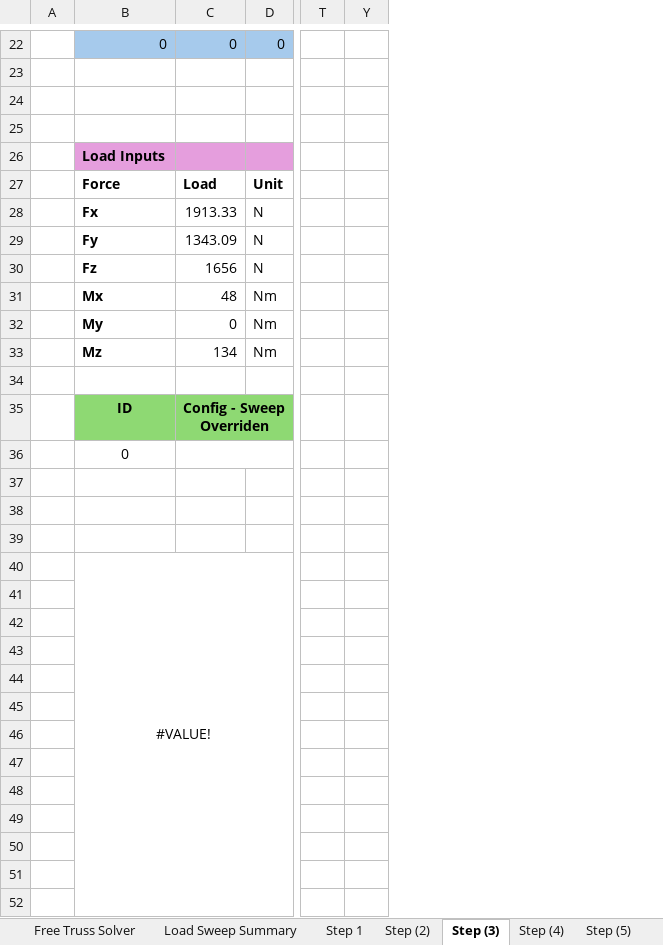
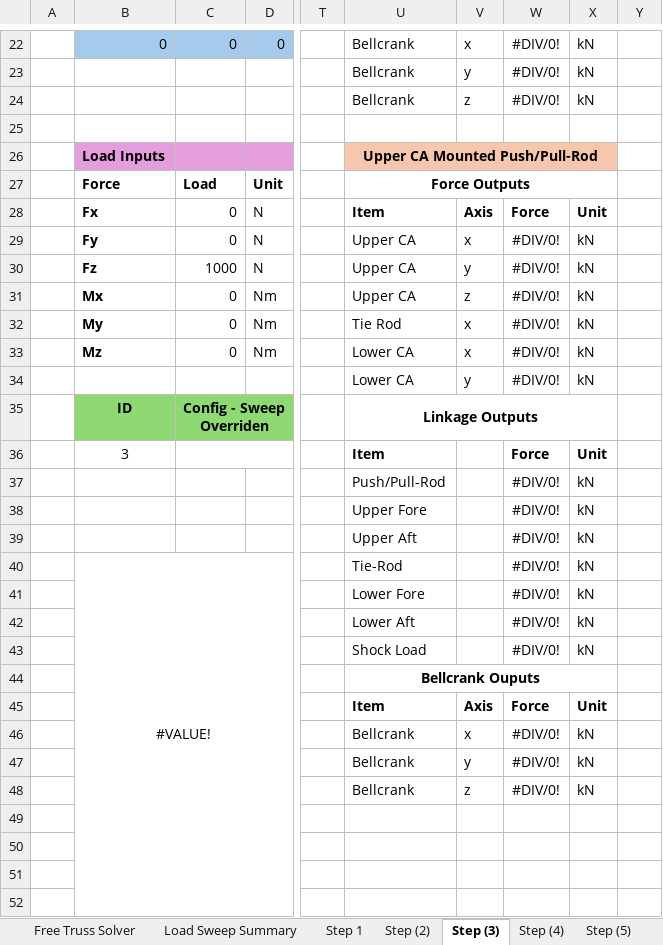
Before and after one commit to LHRIC/LapSim, an Excel workbook: parameters/HDPT_Export.xlsx, sheet Step (3), drawn as a sheet; only a part is shown, gaps mark what is left out; values as stored, in another font and other column widths than the file's, no borders; rows hold the shown columns only; the diff covers the shown part only; the diff names each change by its address in the sheet, - before the commit and + after, or states it on an @@ line.

```diff
--- a/parameters/HDPT_Export.xlsx (sheet Step (3))
+++ b/parameters/HDPT_Export.xlsx (sheet Step (3))
@@ column U unhidden, rows 22-48: Bellcrank | Bellcrank | Bellcrank |  | Upper CA Mounted Push/Pull-Rod | Force Outputs | Item | Upper CA | Upper CA | Upper CA | Tie Rod | Lower CA | Lower CA | Linkage Outputs | Item | Push/Pull-Rod | Upper Fore | Upper Aft | Tie-Rod | Lower Fore | Lower Aft | Shock Load | Bellcrank Ouputs | Item | Bellcrank | Bellcrank | Bellcrank @@
@@ column V unhidden, rows 22-48: x | y | z |  |  |  | Axis | x | y | z | x | x | y |  |  |  |  |  |  |  |  |  |  | Axis | x | y | z @@
@@ column W unhidden, rows 22-48: #DIV/0! | #DIV/0! | #DIV/0! |  |  |  | Force | #DIV/0! | #DIV/0! | #DIV/0! | #DIV/0! | #DIV/0! | #DIV/0! |  | Force | #DIV/0! | #DIV/0! | #DIV/0! | #DIV/0! | #DIV/0! | #DIV/0! | #DIV/0! |  | Force | #DIV/0! | #DIV/0! | #DIV/0! @@
@@ column X unhidden, rows 22-48: kN | kN | kN |  |  |  | Unit | kN | kN | kN | kN | kN | kN |  | Unit | kN | kN | kN | kN | kN | kN | kN |  | Unit | kN | kN | kN @@
-C28: 1913.33
+C28: 0
-C29: 1343.09
+C29: 0
-C30: 1656
+C30: 1000
-C31: 48
+C31: 0
-C33: 134
+C33: 0
-row 34: (empty)
+row 34:  |  |  |  |  | Lower CA | y | #DIV/0! | kN
-B36: 0
+B36: 3
-row 37: (empty)
+row 37:  |  |  |  |  | Push/Pull-Rod |  | #DIV/0! | kN
-row 38: (empty)
+row 38:  |  |  |  |  | Upper Fore |  | #DIV/0! | kN
-row 39: (empty)
+row 39:  |  |  |  |  | Upper Aft |  | #DIV/0! | kN
-row 41: (empty)
+row 41:  |  |  |  |  | Lower Fore |  | #DIV/0! | kN
-row 42: (empty)
+row 42:  |  |  |  |  | Lower Aft |  | #DIV/0! | kN
-row 43: (empty)
+row 43:  |  |  |  |  | Shock Load |  | #DIV/0! | kN
-row 45: (empty)
+row 45:  |  |  |  |  | Item | Axis | Force | Unit
-row 46: (empty)
+row 46:  |  |  |  |  | Bellcrank | x | #DIV/0! | kN
-row 47: (empty)
+row 47:  |  |  |  |  | Bellcrank | y | #DIV/0! | kN
-row 48: (empty)
+row 48:  |  |  |  |  | Bellcrank | z | #DIV/0! | kN
```
Also changed, not shown: 2 edited cells and cell formats elsewhere in this sheet, sheet Hardpoint Configurator, sheet 1 Ride Height Import, sheet Load Sweep Summary, sheet Step (5), sheet Step (4), sheet Step (6), 4 more sheets, hidden cells, 9 other files.
